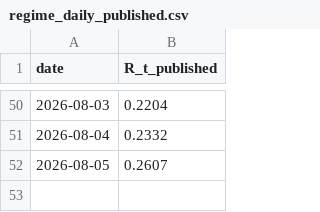
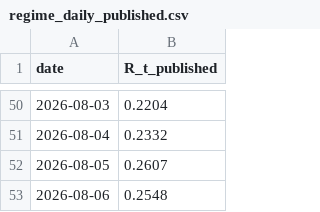
Before and after one commit to wernerhl/portfolio-tournament, a CSV file: data/regime_daily_published.csv, drawn as a sheet; only a part is shown, gaps mark what is left out; the diff names each change by its address in the sheet, - before the commit and + after, or states it on an @@ line.

```diff
--- a/data/regime_daily_published.csv
+++ b/data/regime_daily_published.csv
+row 53: 2026-08-06 | 0.2548
```
Also changed, not shown: data/regime_daily.csv, data/regime_v2_daily.csv, 24 other files.
